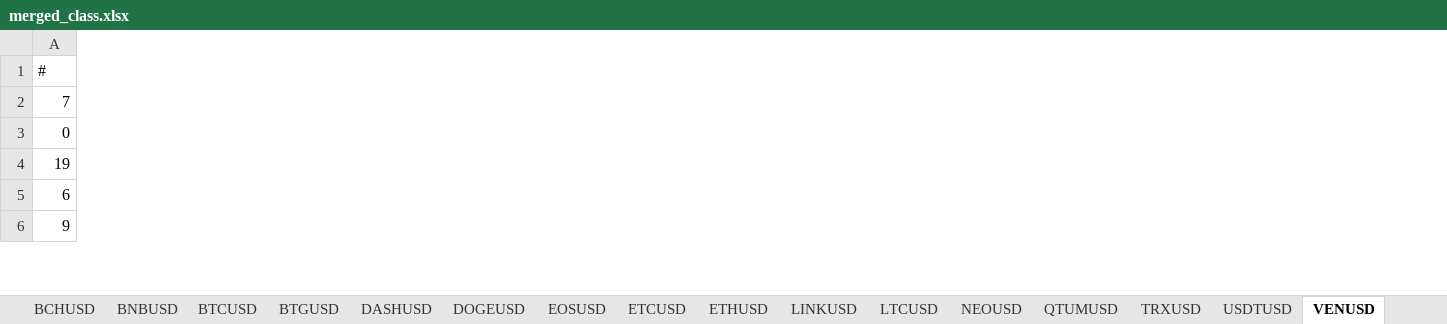
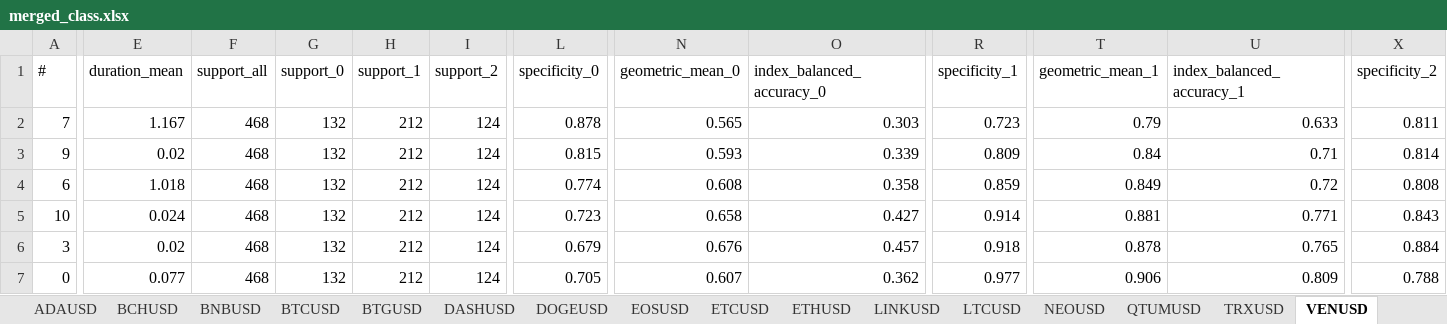
Before and after one commit to RedLicorice/CryptoML-API, an Excel workbook: app/merged_class.xlsx, sheet VENUSD, drawn as a sheet; only a part is shown, gaps mark what is left out; values as stored, in another font and other column widths than the file's, no cell formats; removed rows and columns are numbered as before the commit, all else as after; rows hold the shown columns only; the diff covers the shown part only; the diff names each change by its address in the sheet, - before the commit and + after, or states it on an @@ line.

```diff
--- a/app/merged_class.xlsx (sheet VENUSD)
+++ b/app/merged_class.xlsx (sheet VENUSD)
-sheet tab: USDTUSD
+column E (duration_mean), row 2: 1.167; row 7: 0.077
+column F (support_all), row 2: 468; row 7: 468
+column G (support_0), row 2: 132; row 7: 132
+column H (support_1), row 2: 212; row 7: 212
+column I (support_2), row 2: 124; row 7: 124
+column L (specificity_0), row 2: 0.878; row 7: 0.705
+column N (geometric_mean_0), row 2: 0.565; row 7: 0.607
+column O (index_balanced_accuracy_0), row 2: 0.303; row 7: 0.362
+column R (specificity_1), row 2: 0.723; row 7: 0.977
+column T (geometric_mean_1), row 2: 0.79; row 7: 0.906
+column U (index_balanced_accuracy_1), row 2: 0.633; row 7: 0.809
+column X (specificity_2), row 2: 0.811; row 7: 0.788
+row 3: 9 | 0.02 | 468 | 132 | 212 | 124 | 0.815 | 0.593 | 0.339 | 0.809 | 0.84 | 0.71 | 0.814
+row 4: 6 | 1.018 | 468 | 132 | 212 | 124 | 0.774 | 0.608 | 0.358 | 0.859 | 0.849 | 0.72 | 0.808
+row 5: 10 | 0.024 | 468 | 132 | 212 | 124 | 0.723 | 0.658 | 0.427 | 0.914 | 0.881 | 0.771 | 0.843
+row 6: 3 | 0.02 | 468 | 132 | 212 | 124 | 0.679 | 0.676 | 0.457 | 0.918 | 0.878 | 0.765 | 0.884
-row 4: 19
-row 5: 6
-row 6: 9
```
Also changed, not shown: 5 added rows, 15 removed rows, 12 added columns, 10 removed columns and 70 edited cells elsewhere in this sheet, sheet ZRXUSD, sheet TRXUSD, sheet ADAUSD, sheet EOSUSD, sheet BTGUSD, sheet ETCUSD, 15 more sheets, cell formats, 23 other files.
